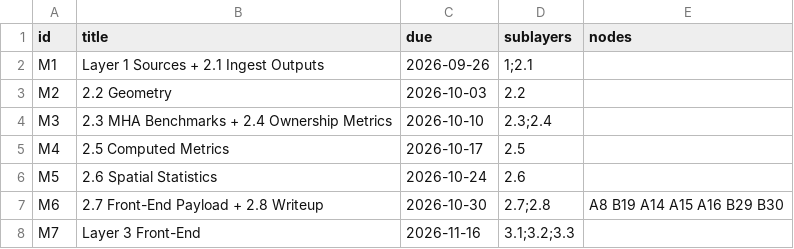
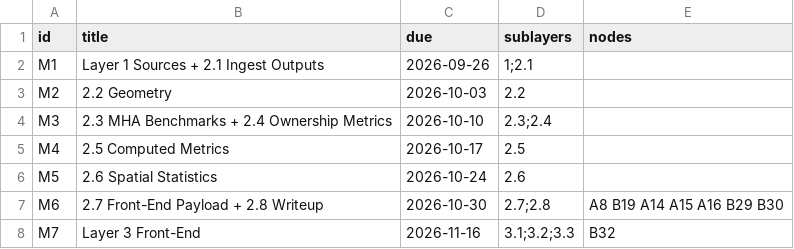
Before and after one commit to TheWendarr/bah-atlas, a CSV file: docs/wbs/milestones.csv, drawn as a sheet.

```diff
--- a/docs/wbs/milestones.csv
+++ b/docs/wbs/milestones.csv
@@ -7,2 +7,2 @@ M5,2.6 Spatial Statistics,2026-10-24,2.6,
 M6,2.7 Front-End Payload + 2.8 Writeup,2026-10-30,2.7;2.8,A8 B19 A14 A15 A16 B29 B30
-M7,Layer 3 Front-End,2026-11-16,3.1;3.2;3.3,
+M7,Layer 3 Front-End,2026-11-16,3.1;3.2;3.3,B32
```
Also changed, not shown: docs/wbs/nodes.csv, 3 other files.
